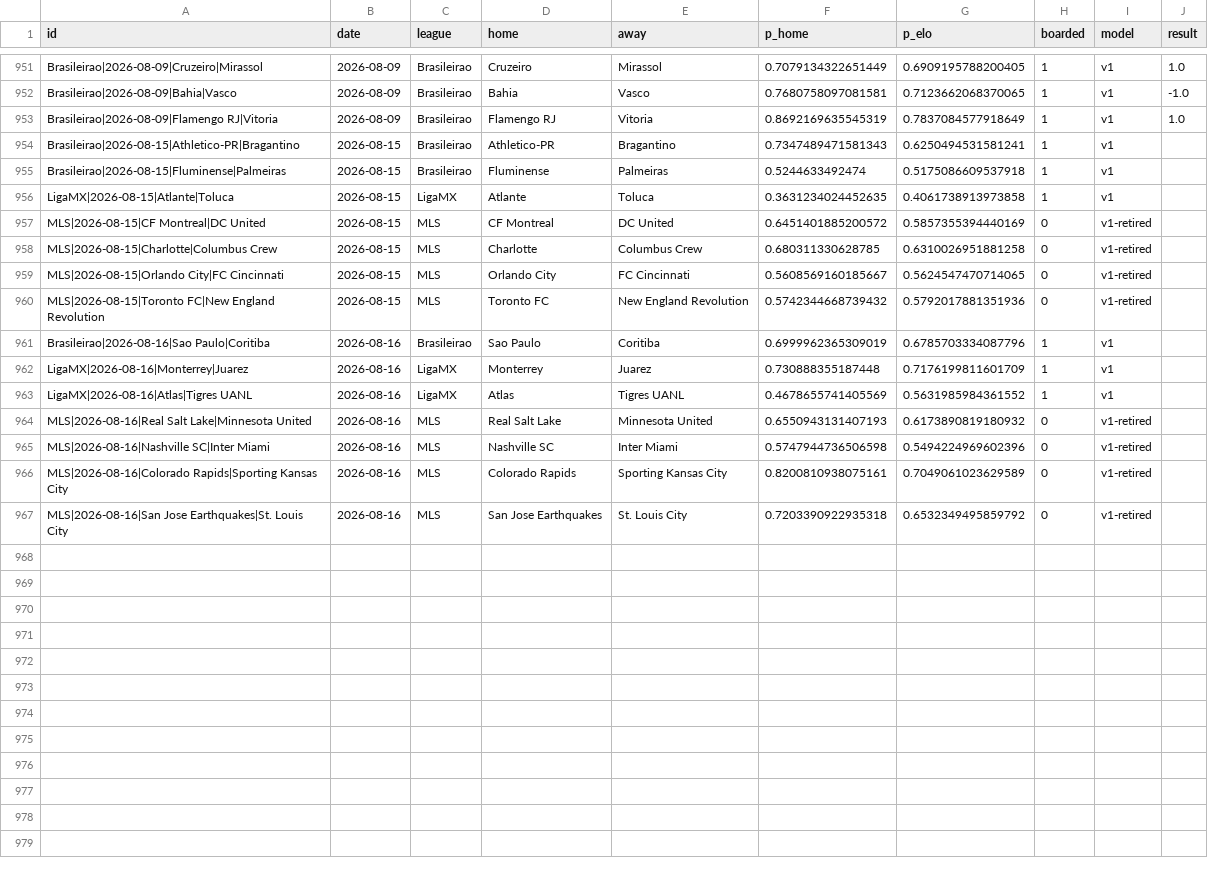
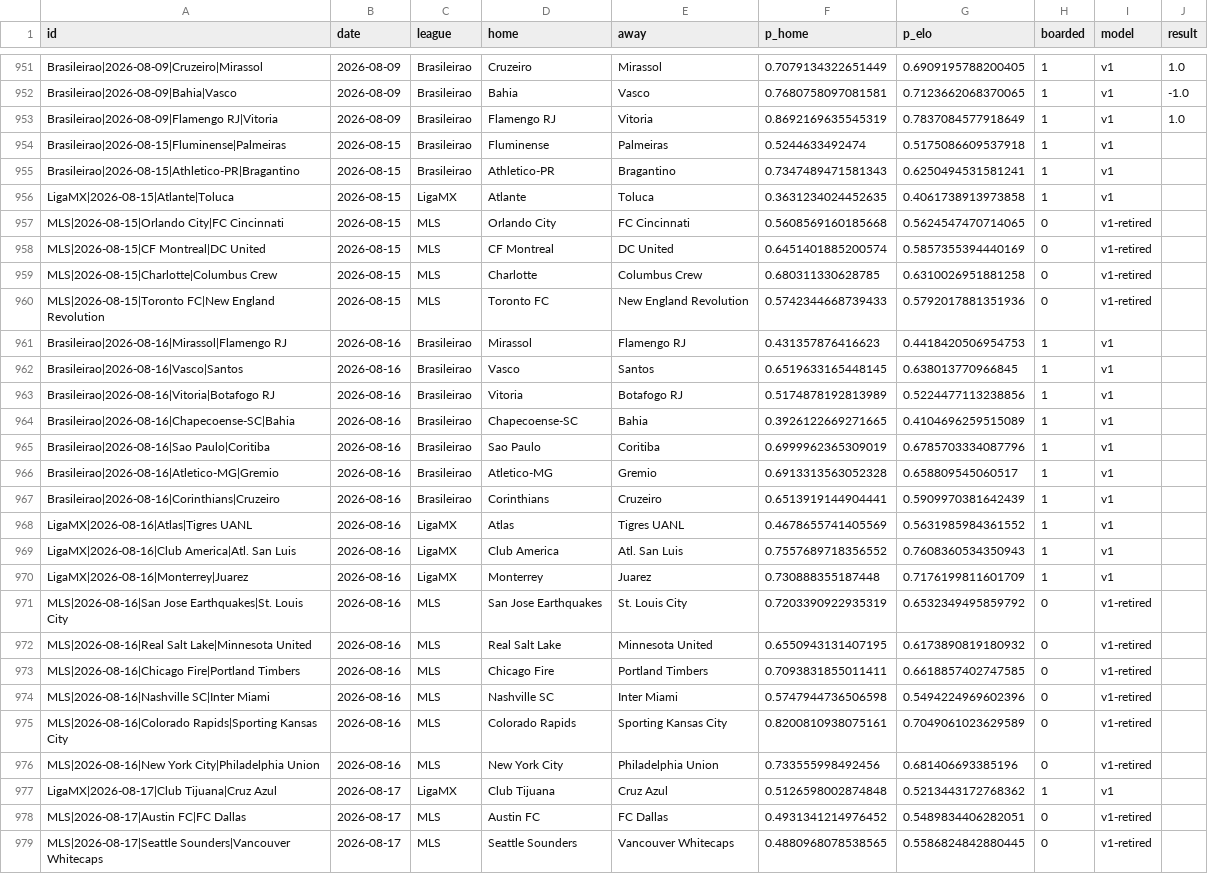
Before and after one commit to azcal/forecasting-lab, a CSV file: data/soccer_americas.csv, drawn as a sheet; only a part is shown, gaps mark what is left out.

Commit message:
dashboard data 2026-08-14

```diff
--- a/data/soccer_americas.csv
+++ b/data/soccer_americas.csv
@@ -953,15 +953,27 @@ Brasileirao|2026-08-09|Bahia|Vasco,2026-08-09,Brasileirao,Bahia,Vasco,0.76807580
 Brasileirao|2026-08-09|Flamengo RJ|Vitoria,2026-08-09,Brasileirao,Flamengo RJ,Vitoria,0.8692169635545319,0.7837084577918649,1,v1,1.0
+Brasileirao|2026-08-15|Fluminense|Palmeiras,2026-08-15,Brasileirao,Fluminense,Palmeiras,0.5244633492474,0.5175086609537918,1,v1,
 Brasileirao|2026-08-15|Athletico-PR|Bragantino,2026-08-15,Brasileirao,Athletico-PR,Bragantino,0.7347489471581343,0.6250494531581241,1,v1,
-Brasileirao|2026-08-15|Fluminense|Palmeiras,2026-08-15,Brasileirao,Fluminense,Palmeiras,0.5244633492474,0.5175086609537918,1,v1,
 LigaMX|2026-08-15|Atlante|Toluca,2026-08-15,LigaMX,Atlante,Toluca,0.3631234024452635,0.4061738913973858,1,v1,
-MLS|2026-08-15|CF Montreal|DC United,2026-08-15,MLS,CF Montreal,DC United,0.6451401885200572,0.5857355394440169,0,v1-retired,
+MLS|2026-08-15|Orlando City|FC Cincinnati,2026-08-15,MLS,Orlando City,FC Cincinnati,0.5608569160185668,0.5624547470714065,0,v1-retired,
+MLS|2026-08-15|CF Montreal|DC United,2026-08-15,MLS,CF Montreal,DC United,0.6451401885200574,0.5857355394440169,0,v1-retired,
 MLS|2026-08-15|Charlotte|Columbus Crew,2026-08-15,MLS,Charlotte,Columbus Crew,0.680311330628785,0.6310026951881258,0,v1-retired,
-MLS|2026-08-15|Orlando City|FC Cincinnati,2026-08-15,MLS,Orlando City,FC Cincinnati,0.5608569160185667,0.5624547470714065,0,v1-retired,
-MLS|2026-08-15|Toronto FC|New England Revolution,2026-08-15,MLS,Toronto FC,New England Revolution,0.5742344668739432,0.5792017881351936,0,v1-retired,
+MLS|2026-08-15|Toronto FC|New England Revolution,2026-08-15,MLS,Toronto FC,New England Revolution,0.5742344668739433,0.5792017881351936,0,v1-retired,
+Brasileirao|2026-08-16|Mirassol|Flamengo RJ,2026-08-16,Brasileirao,Mirassol,Flamengo RJ,0.431357876416623,0.4418420506954753,1,v1,
+Brasileirao|2026-08-16|Vasco|Santos,2026-08-16,Brasileirao,Vasco,Santos,0.6519633165448145,0.638013770966845,1,v1,
+Brasileirao|2026-08-16|Vitoria|Botafogo RJ,2026-08-16,Brasileirao,Vitoria,Botafogo RJ,0.5174878192813989,0.5224477113238856,1,v1,
+Brasileirao|2026-08-16|Chapecoense-SC|Bahia,2026-08-16,Brasileirao,Chapecoense-SC,Bahia,0.3926122669271665,0.4104696259515089,1,v1,
 Brasileirao|2026-08-16|Sao Paulo|Coritiba,2026-08-16,Brasileirao,Sao Paulo,Coritiba,0.6999962365309019,0.6785703334087796,1,v1,
+Brasileirao|2026-08-16|Atletico-MG|Gremio,2026-08-16,Brasileirao,Atletico-MG,Gremio,0.6913313563052328,0.658809545060517,1,v1,
+Brasileirao|2026-08-16|Corinthians|Cruzeiro,2026-08-16,Brasileirao,Corinthians,Cruzeiro,0.6513919144904441,0.5909970381642439,1,v1,
+LigaMX|2026-08-16|Atlas|Tigres UANL,2026-08-16,LigaMX,Atlas,Tigres UANL,0.4678655741405569,0.5631985984361552,1,v1,
+LigaMX|2026-08-16|Club America|Atl. San Luis,2026-08-16,LigaMX,Club America,Atl. San Luis,0.7557689718356552,0.7608360534350943,1,v1,
 LigaMX|2026-08-16|Monterrey|Juarez,2026-08-16,LigaMX,Monterrey,Juarez,0.730888355187448,0.7176199811601709,1,v1,
-LigaMX|2026-08-16|Atlas|Tigres UANL,2026-08-16,LigaMX,Atlas,Tigres UANL,0.4678655741405569,0.5631985984361552,1,v1,
-MLS|2026-08-16|Real Salt Lake|Minnesota United,2026-08-16,MLS,Real Salt Lake,Minnesota United,0.6550943131407193,0.6173890819180932,0,v1-retired,
+MLS|2026-08-16|San Jose Earthquakes|St. Louis City,2026-08-16,MLS,San Jose Earthquakes,St. Louis City,0.7203390922935319,0.6532349495859792,0,v1-retired,
+MLS|2026-08-16|Real Salt Lake|Minnesota United,2026-08-16,MLS,Real Salt Lake,Minnesota United,0.6550943131407195,0.6173890819180932,0,v1-retired,
+MLS|2026-08-16|Chicago Fire|Portland Timbers,2026-08-16,MLS,Chicago Fire,Portland Timbers,0.7093831855011411,0.6618857402747585,0,v1-retired,
 MLS|2026-08-16|Nashville SC|Inter Miami,2026-08-16,MLS,Nashville SC,Inter Miami,0.5747944736506598,0.5494224969602396,0,v1-retired,
 MLS|2026-08-16|Colorado Rapids|Sporting Kansas City,2026-08-16,MLS,Colorado Rapids,Sporting Kansas City,0.8200810938075161,0.7049061023629589,0,v1-retired,
-MLS|2026-08-16|San Jose Earthquakes|St. Louis City,2026-08-16,MLS,San Jose Earthquakes,St. Louis City,0.7203390922935318,0.6532349495859792,0,v1-retired,
+MLS|2026-08-16|New York City|Philadelphia Union,2026-08-16,MLS,New York City,Philadelphia Union,0.733555998492456,0.681406693385196,0,v1-retired,
+LigaMX|2026-08-17|Club Tijuana|Cruz Azul,2026-08-17,LigaMX,Club Tijuana,Cruz Azul,0.5126598002874848,0.5213443172768362,1,v1,
+MLS|2026-08-17|Austin FC|FC Dallas,2026-08-17,MLS,Austin FC,FC Dallas,0.4931341214976452,0.5489834406282051,0,v1-retired,
+MLS|2026-08-17|Seattle Sounders|Vancouver Whitecaps,2026-08-17,MLS,Seattle Sounders,Vancouver Whitecaps,0.4880968078538565,0.5586824842880445,0,v1-retired,
```
Also changed, not shown: data/cs2.csv, data/mma.csv.
